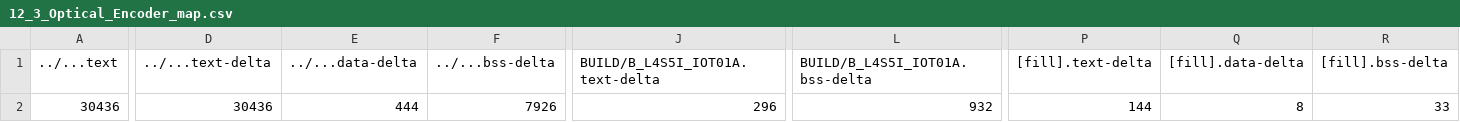
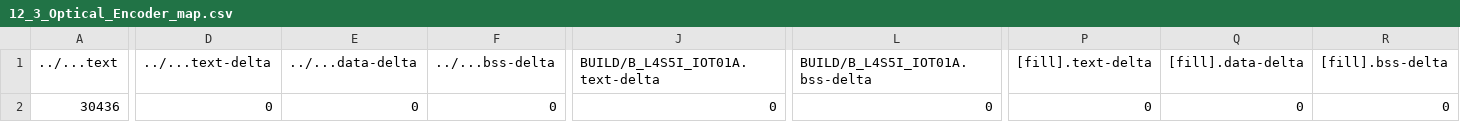
Before and after one commit to ww21212/mbed12, a CSV file: 12_3_Optical_Encoder/BUILD/B_L4S5I_IOT01A/GCC_ARM/12_3_Optical_Encoder_map.csv, drawn as a sheet; only a part is shown, gaps mark what is left out; the diff covers the shown part only; the diff names each change by its address in the sheet, - before the commit and + after, or states it on an @@ line.

```diff
--- a/12_3_Optical_Encoder/BUILD/B_L4S5I_IOT01A/GCC_ARM/12_3_Optical_Encoder_map.csv
+++ b/12_3_Optical_Encoder/BUILD/B_L4S5I_IOT01A/GCC_ARM/12_3_Optical_Encoder_map.csv
-D2 (../...text-delta): 30436
+D2 (../...text-delta): 0
-E2 (../...data-delta): 444
+E2 (../...data-delta): 0
-F2 (../...bss-delta): 7926
+F2 (../...bss-delta): 0
-J2 (BUILD/B_L4S5I_IOT01A.text-delta): 296
+J2 (BUILD/B_L4S5I_IOT01A.text-delta): 0
-L2 (BUILD/B_L4S5I_IOT01A.bss-delta): 932
+L2 (BUILD/B_L4S5I_IOT01A.bss-delta): 0
-P2 ([fill].text-delta): 144
+P2 ([fill].text-delta): 0
-Q2 ([fill].data-delta): 8
+Q2 ([fill].data-delta): 0
-R2 ([fill].bss-delta): 33
+R2 ([fill].bss-delta): 0
```
Also changed, not shown: 7 edited cells elsewhere in this file, 12_1_Continuous_Servos_Test/BUILD/B_L4S5I_IOT01A/GCC_ARM/12_1_Continuous_Servos_Test_map.csv, 35 other files.
